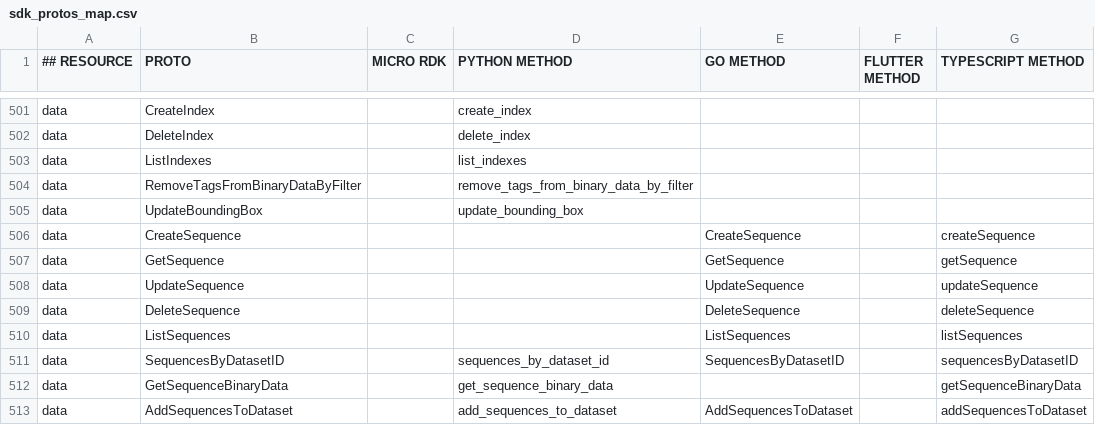
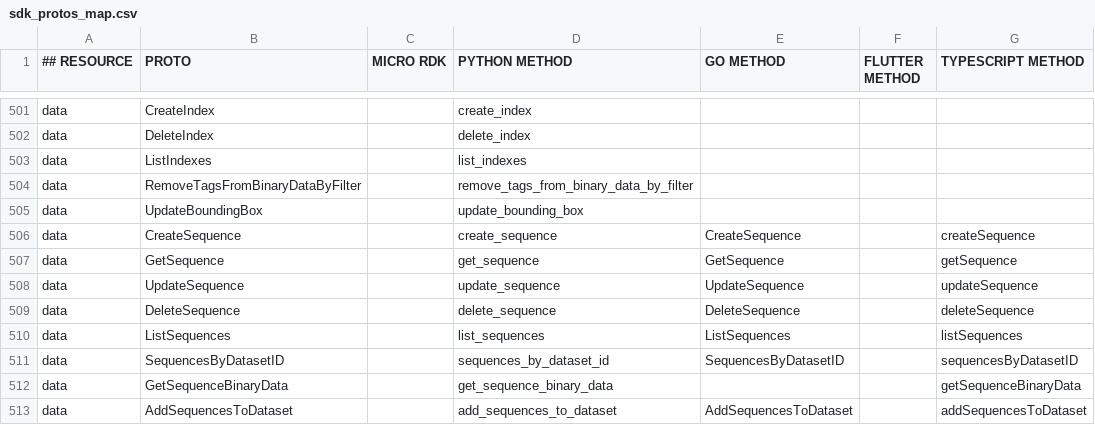
Before and after one commit to viamrobotics/docs, a CSV file: .github/workflows/sdk_protos_map.csv, drawn as a sheet; only a part is shown, gaps mark what is left out.

```diff
--- a/.github/workflows/sdk_protos_map.csv
+++ b/.github/workflows/sdk_protos_map.csv
@@ -505,7 +505,7 @@ data,RemoveTagsFromBinaryDataByFilter,,remove_tags_from_binary_data_by_filter,,,
 data,UpdateBoundingBox,,update_bounding_box,,,
-data,CreateSequence,,,CreateSequence,,createSequence
-data,GetSequence,,,GetSequence,,getSequence
-data,UpdateSequence,,,UpdateSequence,,updateSequence
-data,DeleteSequence,,,DeleteSequence,,deleteSequence
-data,ListSequences,,,ListSequences,,listSequences
+data,CreateSequence,,create_sequence,CreateSequence,,createSequence
+data,GetSequence,,get_sequence,GetSequence,,getSequence
+data,UpdateSequence,,update_sequence,UpdateSequence,,updateSequence
+data,DeleteSequence,,delete_sequence,DeleteSequence,,deleteSequence
+data,ListSequences,,list_sequences,ListSequences,,listSequences
 data,SequencesByDatasetID,,sequences_by_dataset_id,SequencesByDatasetID,,sequencesByDatasetID
```
Also changed, not shown: 2 other files.
